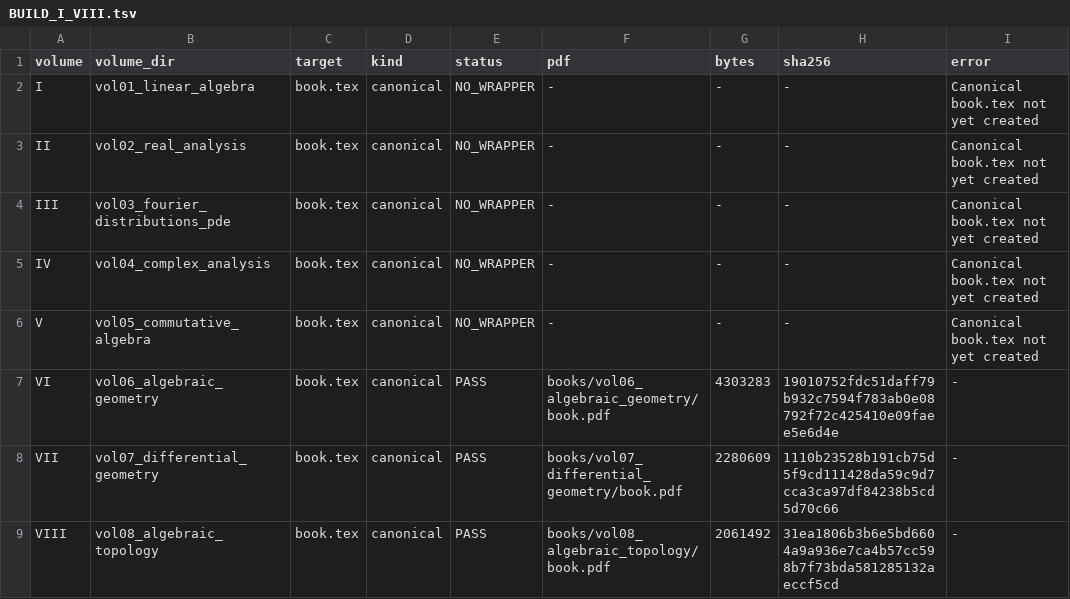
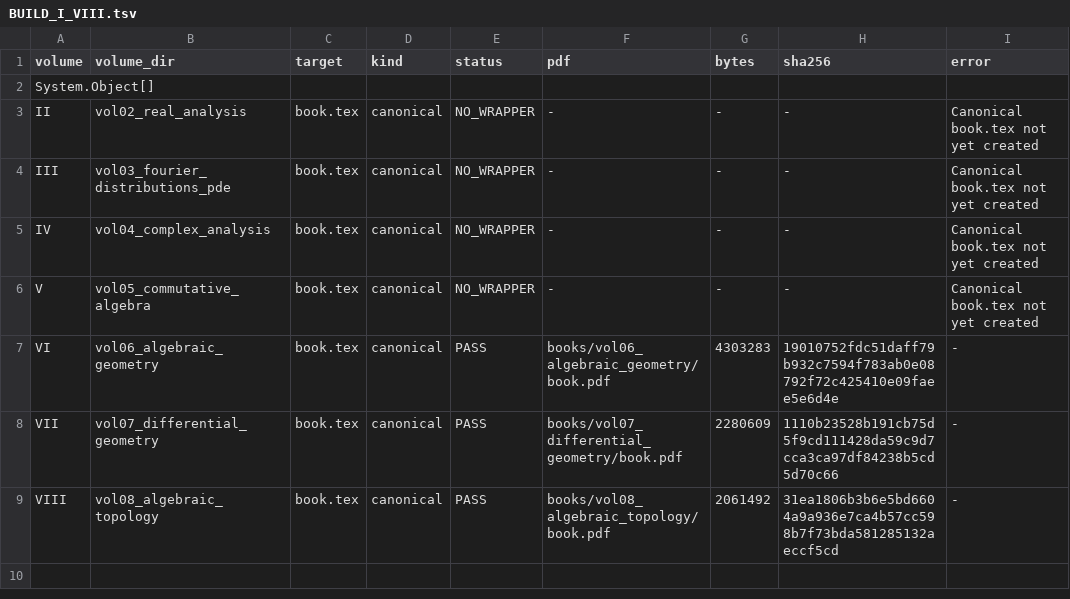
Before and after one commit to expert10000/math, a TSV file: reports/series/BUILD_I_VIII.tsv, drawn as a sheet; removed rows and columns are numbered as before the commit, all else as after; the diff names each change by its address in the sheet, - before the commit and + after, or states it on an @@ line.

```diff
--- a/reports/series/BUILD_I_VIII.tsv
+++ b/reports/series/BUILD_I_VIII.tsv
-row 2: I | vol01_linear_algebra | book.tex | canonical | NO_WRAPPER | - | - | - | Canonical book.tex not yet created
+row 2: System.Object[]
```
Also changed, not shown: books/VOLUME_METADATA_AUDIT.tsv, editorial/CHAPTER_STATUS.tsv, 22 other files.
